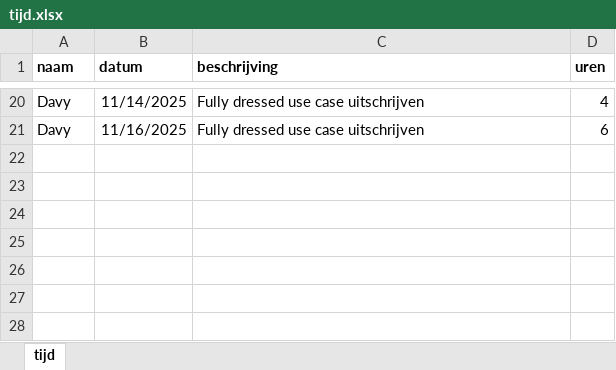
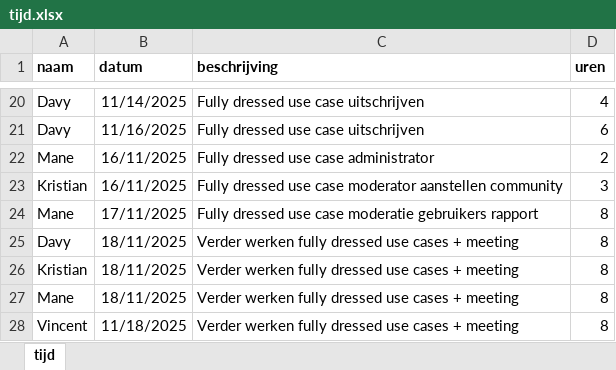
Before and after one commit to VincentCouckePXL/SecondGearGamePulse, an Excel workbook: docs/tijd.xlsx, sheet tijd, drawn as a sheet; only a part is shown, gaps mark what is left out; values as stored, in another font and other column widths than the file's, no borders; table styles not drawn; the diff names each change by its address in the sheet, - before the commit and + after, or states it on an @@ line.

Commit message:
Updated timesheet

```diff
--- a/docs/tijd.xlsx (sheet tijd)
+++ b/docs/tijd.xlsx (sheet tijd)
+row 22: Mane | 16/11/2025 | Fully dressed use case administrator | 2
+row 23: Kristian | 16/11/2025 | Fully dressed use case moderator aanstellen community | 3
+row 24: Mane | 17/11/2025 | Fully dressed use case moderatie gebruikers rapport | 8
+row 25: Davy | 18/11/2025 | Verder werken fully dressed use cases + meeting | 8
+row 26: Kristian | 18/11/2025 | Verder werken fully dressed use cases + meeting | 8
+row 27: Mane | 18/11/2025 | Verder werken fully dressed use cases + meeting | 8
+row 28: Vincent | 11/18/2025 | Verder werken fully dressed use cases + meeting | 8
```
